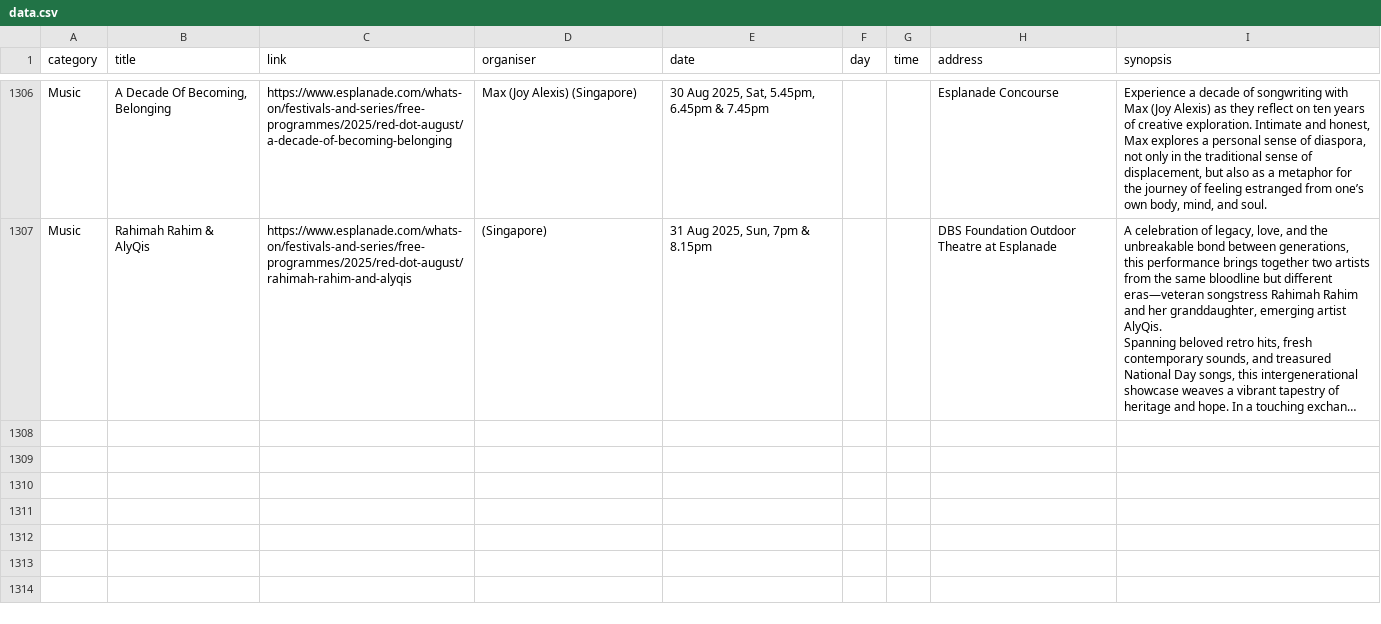
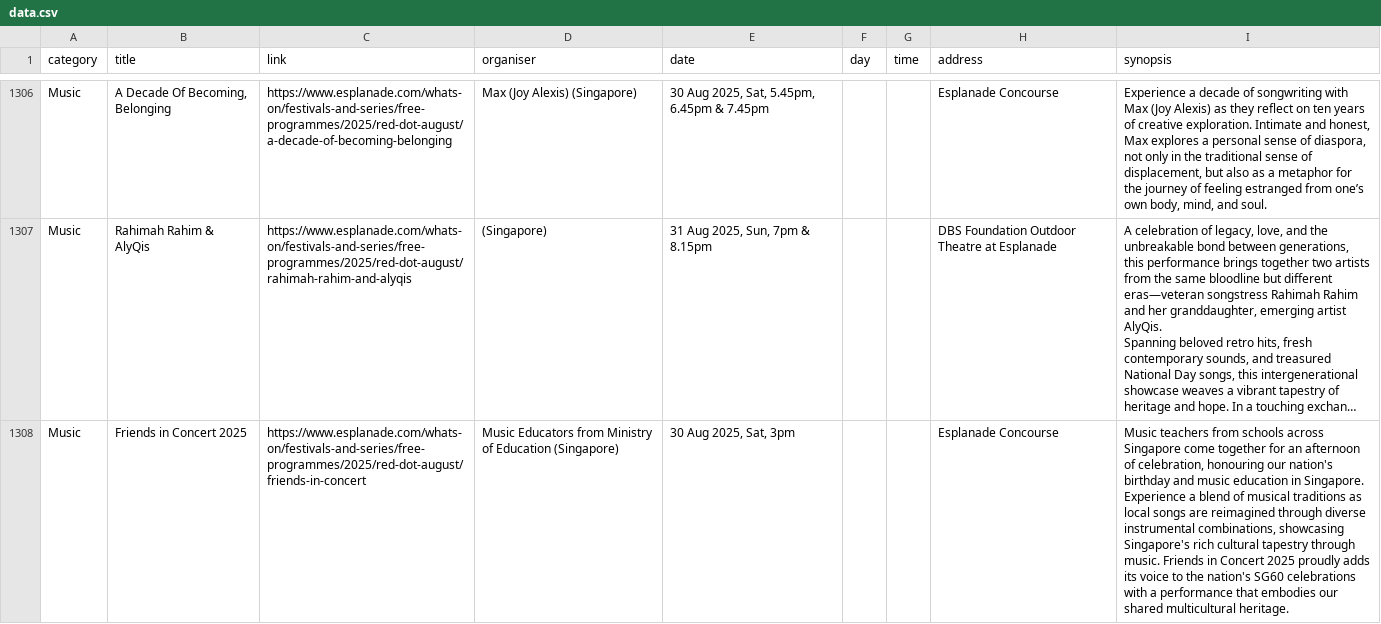
Before and after one commit to Joanna-Khek/free_music_esplanade_news, a CSV file: data.csv, drawn as a sheet; only a part is shown, gaps mark what is left out; long unchanged cells end in …; the diff names each change by its address in the sheet, - before the commit and + after, or states it on an @@ line.

```diff
--- a/data.csv
+++ b/data.csv
+row 1308: Music | Friends in Concert 2025 | https://www.esplanade.com/whats-on/festivals-and-series/free-programmes/2025/red-dot-august/friends-in-concert | Music Educators from Ministry of Education (Singapore) | 30 Aug 2025, Sat, 3pm |  |  | Esplanade Concourse | Music teachers from schools across Singapore come together for an afternoon of celebration, honouring our nation's birthday and music education in Singapore. Experience a blend of musical traditions as local songs are reimagined through diverse instrumental combinations, showcasing Singapore's rich cultural tapestry through music. Friends in Concert 2025 proudly adds its voice to the nation's SG60 celebrations with a performance that embodies our shared multicultural heritage.
```
